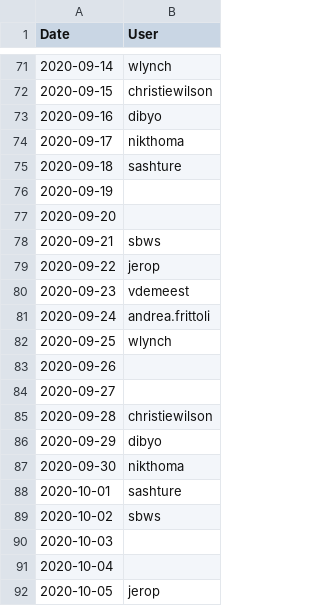
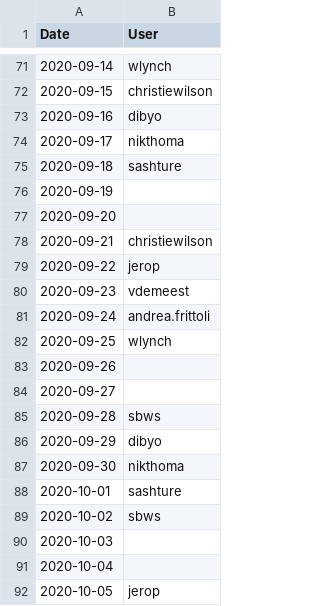
Before and after one commit to tektoncd/plumbing, a CSV file: bots/buildbot/rotation.csv, drawn as a sheet; only a part is shown, gaps mark what is left out.

```diff
--- a/bots/buildbot/rotation.csv
+++ b/bots/buildbot/rotation.csv
@@ -77,3 +77,3 @@ Date,User
 2020-09-20,
-2020-09-21,sbws
+2020-09-21,christiewilson
 2020-09-22,jerop
@@ -84,3 +84,3 @@ Date,User
 2020-09-27,
-2020-09-28,christiewilson
+2020-09-28,sbws
 2020-09-29,dibyo
```
Also changed, not shown: bots/buildbot/rotation-overrides.csv.
